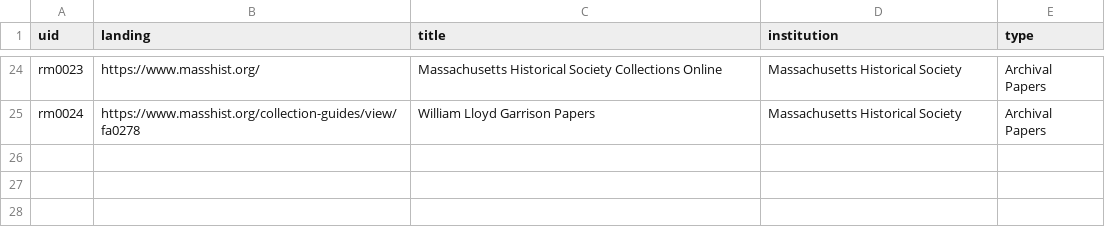
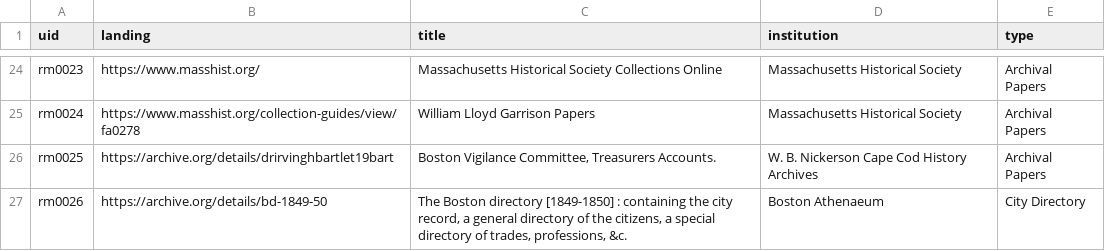
Before and after one commit to HarvardMapCollection/historic-black-boston-data, a CSV file: hmc-created/app/research-materials.csv, drawn as a sheet; only a part is shown, gaps mark what is left out; the diff names each change by its address in the sheet, - before the commit and + after, or states it on an @@ line.

Commit message:
add data on BVC

```diff
--- a/hmc-created/app/research-materials.csv
+++ b/hmc-created/app/research-materials.csv
+row 26: rm0025 | https://archive.org/details/drirvinghbartlet19bart | Boston Vigilance Committee, Treasurers Accounts. | W. B. Nickerson Cape Cod History Archives | Archival Papers
+row 27: rm0026 | https://archive.org/details/bd-1849-50 | The Boston directory [1849-1850] : containing the city record, a general directory of the citizens, a special directory of trades, professions, &c. | Boston Athenaeum | City Directory
```
Also changed, not shown: hmc-created/app/menu-images.csv, hmc-created/app/pois.csv, 1 other file.
